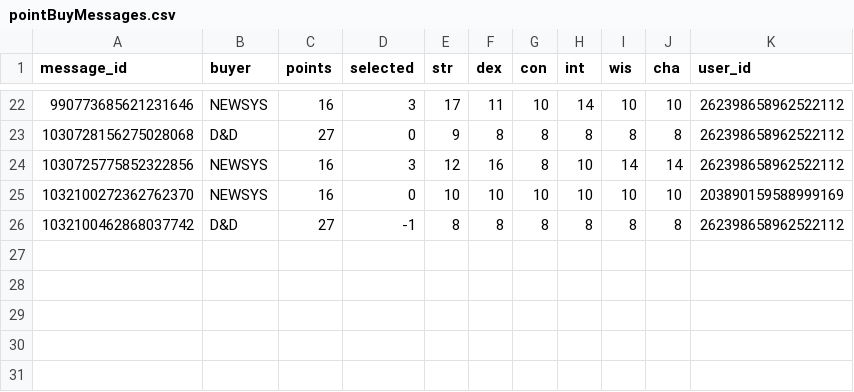
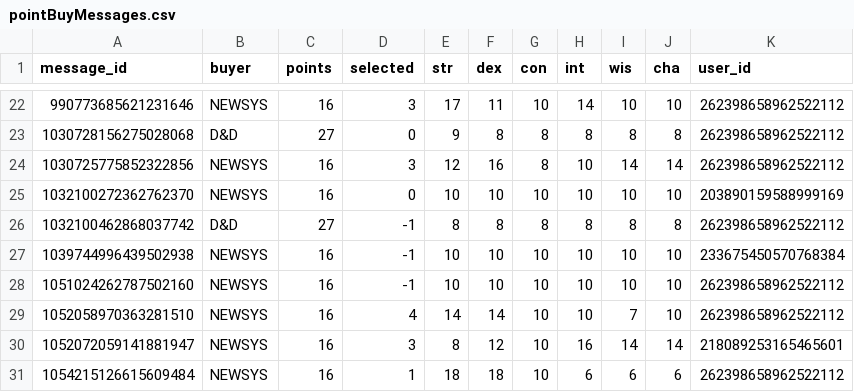
Before and after one commit to Lenoxomorph/Infactum, a CSV file: db/pointBuyMessages.csv, drawn as a sheet; only a part is shown, gaps mark what is left out.

```diff
--- a/db/pointBuyMessages.csv
+++ b/db/pointBuyMessages.csv
@@ -26 +26,6 @@ message_id,buyer,points,selected,str,dex,con,int,wis,cha,user_id
 1032100462868037742,D&D,27,-1,8,8,8,8,8,8,262398658962522112
+1039744996439502938,NEWSYS,16,-1,10,10,10,10,10,10,233675450570768384
+1051024262787502160,NEWSYS,16,-1,10,10,10,10,10,10,262398658962522112
+1052058970363281510,NEWSYS,16,4,14,14,10,10,7,10,262398658962522112
+1052072059141881947,NEWSYS,16,3,8,12,10,16,14,14,218089253165465601
+1054215126615609484,NEWSYS,16,1,18,18,10,6,6,6,262398658962522112
```
Also changed, not shown: db/emojis.csv, 5 other files.
